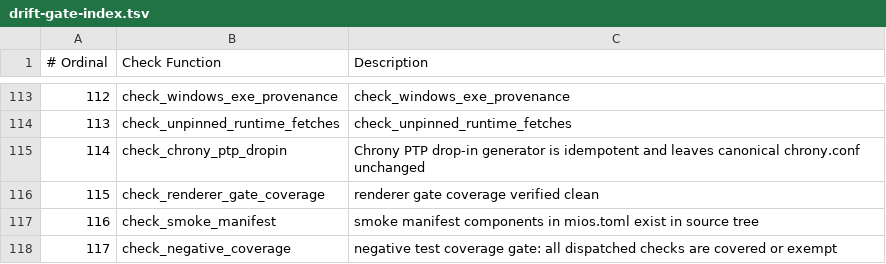
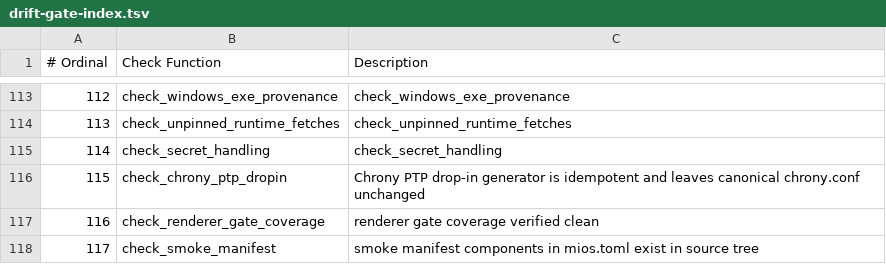
Before and after one commit to mios-dev/MiOS, a TSV file: usr/share/mios/reference/drift-gate-index.tsv, drawn as a sheet; only a part is shown, gaps mark what is left out; the shorter side is filled out with more unchanged rows; addresses are those after the commit; the diff names each change by its address in the sheet, - before the commit and + after, or states it on an @@ line.

```diff
--- a/usr/share/mios/reference/drift-gate-index.tsv
+++ b/usr/share/mios/reference/drift-gate-index.tsv
+row 115: 114 | check_secret_handling | check_secret_handling
@@ column A (# Ordinal) renumbered from row 116 down @@
```
Also changed, not shown: 5 other files.
